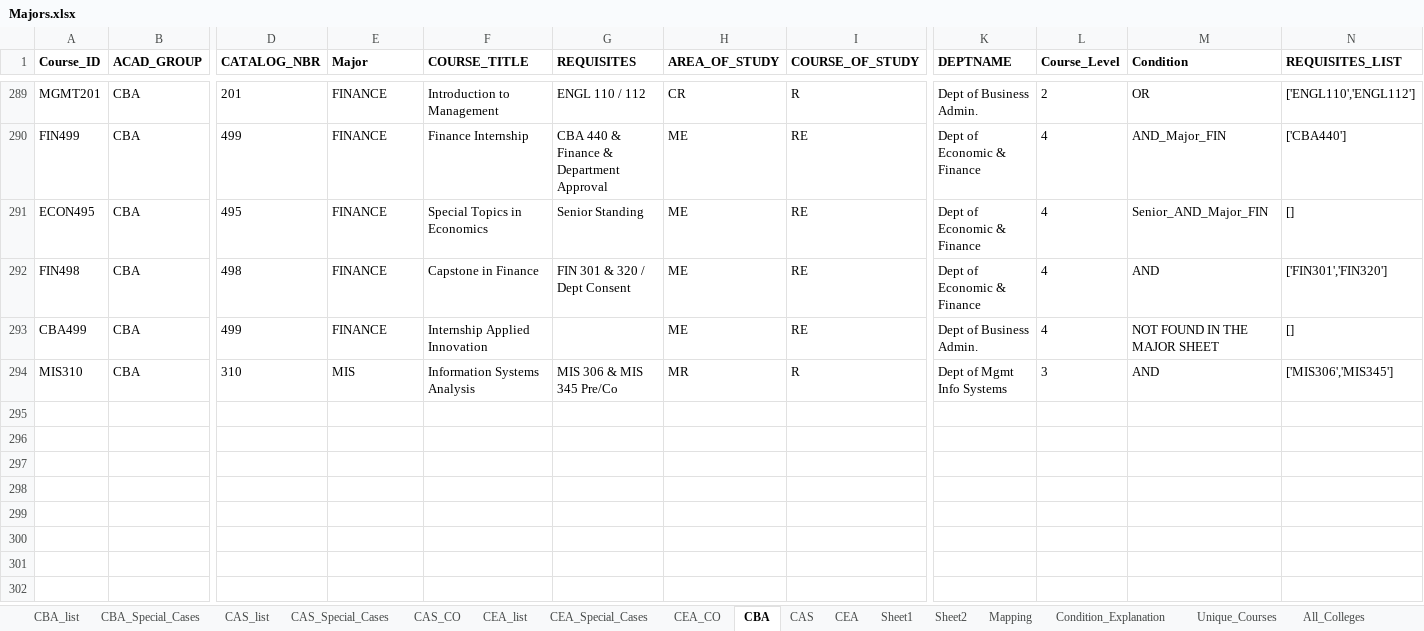
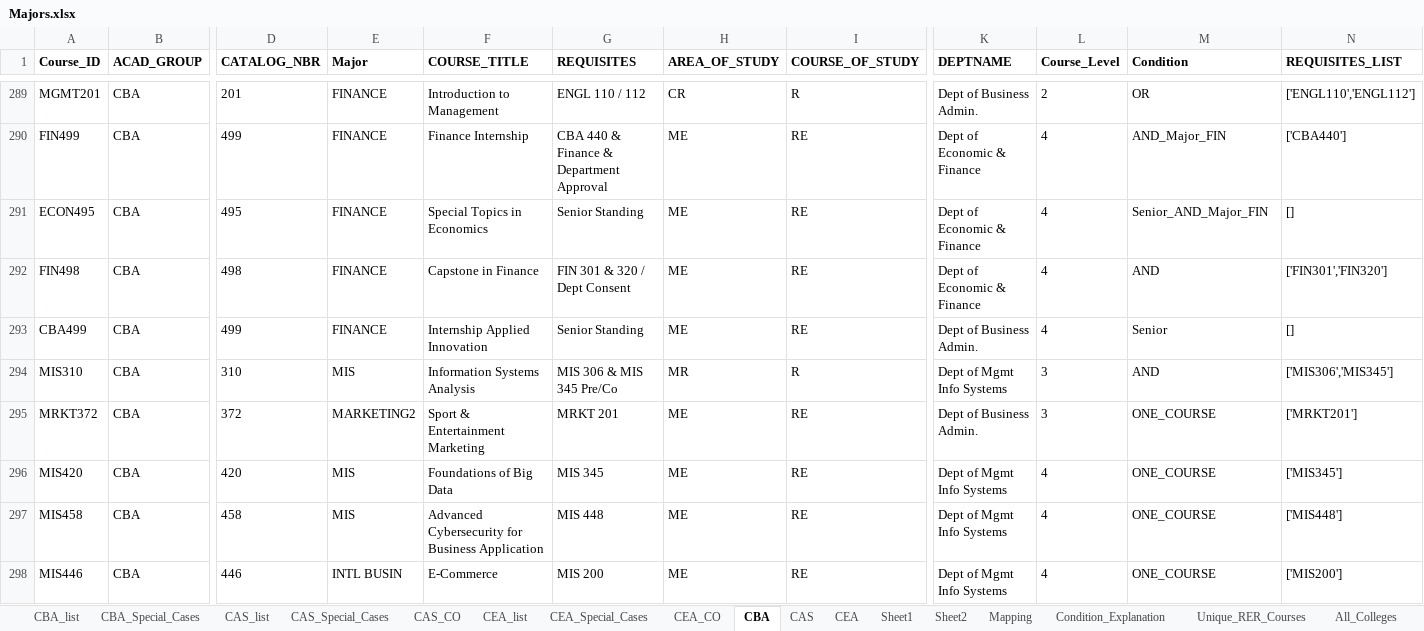
Before and after one commit to AmroEwes/Course-Eligibility-and-Recommendation-System, an Excel workbook: Majors.xlsx, sheet CBA, drawn as a sheet; only a part is shown, gaps mark what is left out; values as stored, in another font and other column widths than the file's, no borders; rows hold the shown columns only; the diff covers the shown part only; the diff names each change by its address in the sheet, - before the commit and + after, or states it on an @@ line.

```diff
--- a/Majors.xlsx (sheet CBA)
+++ b/Majors.xlsx (sheet CBA)
-sheet tab: Unique_Courses
+sheet tab: Unique_RER_Courses
-G293 (REQUISITES): (empty)
+G293 (REQUISITES): Senior Standing
-M293 (Condition): NOT FOUND IN THE MAJOR SHEET
+M293 (Condition): Senior
+row 295: MRKT372 | CBA | 372 | MARKETING2 | Sport & Entertainment Marketing | MRKT 201 | ME | RE | Dept of Business Admin. | 3 | ONE_COURSE | ['MRKT201']
+row 296: MIS420 | CBA | 420 | MIS | Foundations of Big Data | MIS 345 | ME | RE | Dept of Mgmt Info Systems | 4 | ONE_COURSE | ['MIS345']
+row 297: MIS458 | CBA | 458 | MIS | Advanced Cybersecurity for Business Application | MIS 448 | ME | RE | Dept of Mgmt Info Systems | 4 | ONE_COURSE | ['MIS448']
+row 298: MIS446 | CBA | 446 | INTL BUSIN | E-Commerce | MIS 200 | ME | RE | Dept of Mgmt Info Systems | 4 | ONE_COURSE | ['MIS200']
```
Also changed, not shown: 5 added rows and 16 edited cells elsewhere in this sheet, sheet Unique_RER_Courses, sheet Master Sheet, sheet All_Colleges, sheet CBA_list, sheet All_Unique_Courses, sheet CBA_Special_Cases, 1 more sheet, other sheet tabs, hidden cells, 1 other file.
